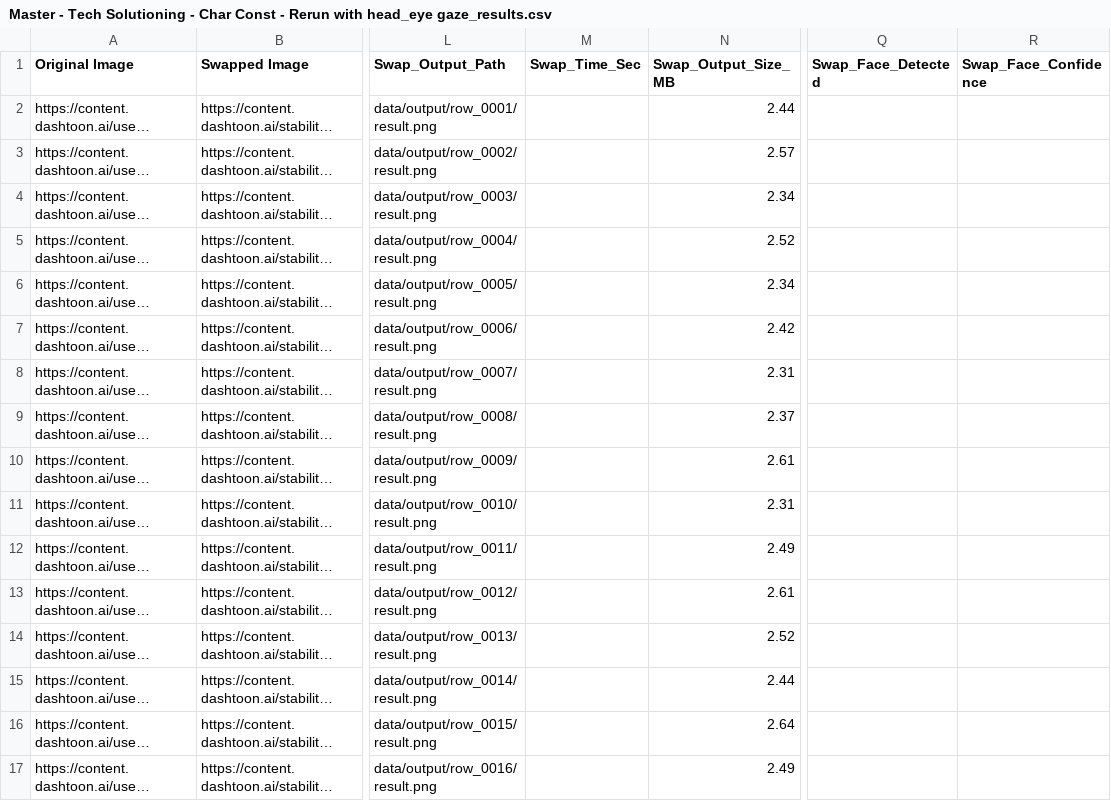
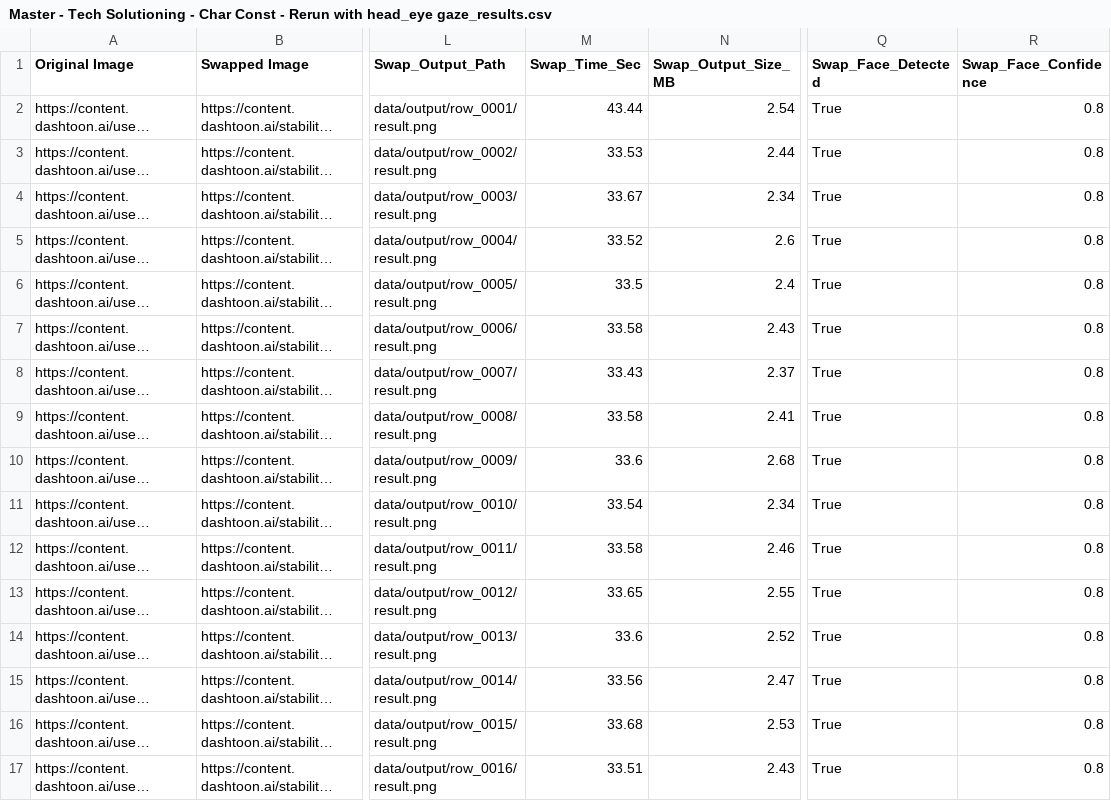
Before and after one commit to ch33nchan/character-swap, a CSV file: Master - Tech Solutioning - Char Const - Rerun with head_eye gaze_results.csv, drawn as a sheet; only a part is shown, gaps mark what is left out; long unchanged cells end in …; the diff covers the shown part only; the diff names each change by its address in the sheet, - before the commit and + after, or states it on an @@ line.

Commit message:
Add output data, results.json and results CSV

```diff
--- a/Master - Tech Solutioning - Char Const - Rerun with head_eye gaze_results.csv
+++ b/Master - Tech Solutioning - Char Const - Rerun with head_eye gaze_results.csv
-M2 (Swap_Time_Sec): (empty)
+M2 (Swap_Time_Sec): 43.44
-N2 (Swap_Output_Size_MB): 2.44
+N2 (Swap_Output_Size_MB): 2.54
-Q2:Q17 (Swap_Face_Detected): (empty)
+Q2:Q17 (Swap_Face_Detected): True
-R2:R17 (Swap_Face_Confidence): (empty)
+R2:R17 (Swap_Face_Confidence): 0.8
-M3 (Swap_Time_Sec): (empty)
+M3 (Swap_Time_Sec): 33.53
-N3 (Swap_Output_Size_MB): 2.57
+N3 (Swap_Output_Size_MB): 2.44
-M4 (Swap_Time_Sec): (empty)
+M4 (Swap_Time_Sec): 33.67
-M5 (Swap_Time_Sec): (empty)
+M5 (Swap_Time_Sec): 33.52
-N5 (Swap_Output_Size_MB): 2.52
+N5 (Swap_Output_Size_MB): 2.6
-M6 (Swap_Time_Sec): (empty)
+M6 (Swap_Time_Sec): 33.5
-N6 (Swap_Output_Size_MB): 2.34
+N6 (Swap_Output_Size_MB): 2.4
-M7 (Swap_Time_Sec): (empty)
+M7 (Swap_Time_Sec): 33.58
-N7 (Swap_Output_Size_MB): 2.42
+N7 (Swap_Output_Size_MB): 2.43
-M8 (Swap_Time_Sec): (empty)
+M8 (Swap_Time_Sec): 33.43
-N8 (Swap_Output_Size_MB): 2.31
+N8 (Swap_Output_Size_MB): 2.37
-M9 (Swap_Time_Sec): (empty)
+M9 (Swap_Time_Sec): 33.58
-N9 (Swap_Output_Size_MB): 2.37
+N9 (Swap_Output_Size_MB): 2.41
-M10 (Swap_Time_Sec): (empty)
+M10 (Swap_Time_Sec): 33.6
-N10 (Swap_Output_Size_MB): 2.61
+N10 (Swap_Output_Size_MB): 2.68
-M11 (Swap_Time_Sec): (empty)
+M11 (Swap_Time_Sec): 33.54
-N11 (Swap_Output_Size_MB): 2.31
+N11 (Swap_Output_Size_MB): 2.34
-M12 (Swap_Time_Sec): (empty)
+M12 (Swap_Time_Sec): 33.58
-N12 (Swap_Output_Size_MB): 2.49
+N12 (Swap_Output_Size_MB): 2.46
-M13 (Swap_Time_Sec): (empty)
+M13 (Swap_Time_Sec): 33.65
-N13 (Swap_Output_Size_MB): 2.61
+N13 (Swap_Output_Size_MB): 2.55
-M14 (Swap_Time_Sec): (empty)
+M14 (Swap_Time_Sec): 33.6
-M15 (Swap_Time_Sec): (empty)
+M15 (Swap_Time_Sec): 33.56
-N15 (Swap_Output_Size_MB): 2.44
+N15 (Swap_Output_Size_MB): 2.47
-M16 (Swap_Time_Sec): (empty)
+M16 (Swap_Time_Sec): 33.68
-N16 (Swap_Output_Size_MB): 2.64
+N16 (Swap_Output_Size_MB): 2.53
-M17 (Swap_Time_Sec): (empty)
+M17 (Swap_Time_Sec): 33.51
-N17 (Swap_Output_Size_MB): 2.49
+N17 (Swap_Output_Size_MB): 2.43
```
Also changed, not shown: 134 edited cells elsewhere in this file, 49 other files.
